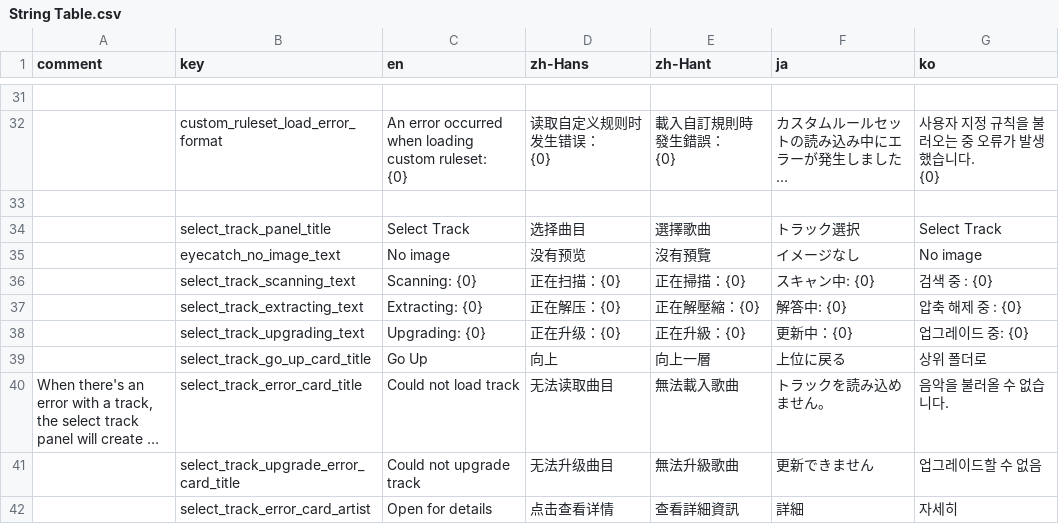
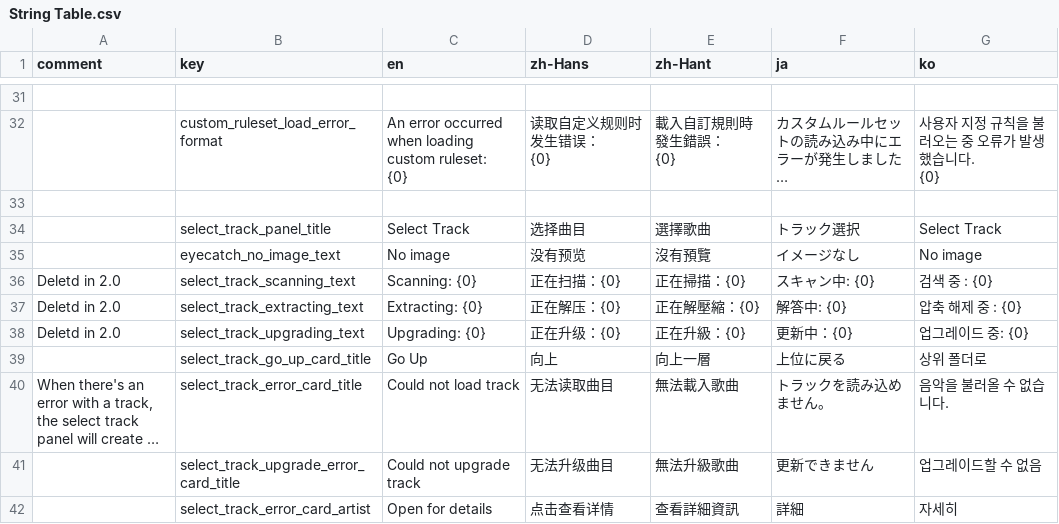
Before and after one commit to techmania-team/techmania, a CSV file: TECHMANIA/Assets/String Table.csv, drawn as a sheet; only a part is shown, gaps mark what is left out; long unchanged cells end in …; the diff names each change by its address in the sheet, - before the commit and + after, or states it on an @@ line.

Commit message:
Moving track list to GlobalResource, part 2: LoadScreen now loads track list as step 2 of 3.

```diff
--- a/TECHMANIA/Assets/String Table.csv
+++ b/TECHMANIA/Assets/String Table.csv
-A36:A38 (comment): (empty)
+A36:A38 (comment): Deletd in 2.0
```
Also changed, not shown: 10 other files.
